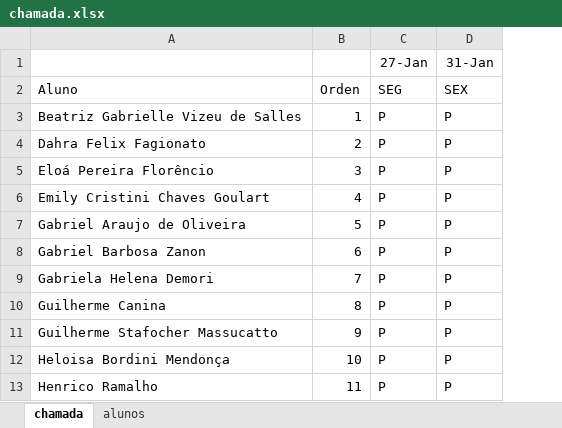
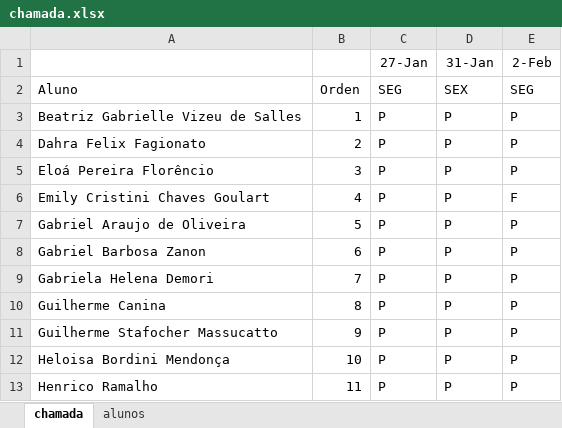
Before and after one commit to wellifabio/sesi2025, an Excel workbook: ds/3des/chamada.xlsx, sheet chamada, drawn as a sheet; only a part is shown; values as stored, in another font and other column widths than the file's, no borders; conditional formats not drawn; the diff names each change by its address in the sheet, - before the commit and + after, or states it on an @@ line.

```diff
--- a/ds/3des/chamada.xlsx (sheet chamada)
+++ b/ds/3des/chamada.xlsx (sheet chamada)
+column E, rows 1-13: 2-Feb | SEG | P | P | P | F | P | P | P | P | P | P | P
```
Also changed, not shown: 2 other files.
